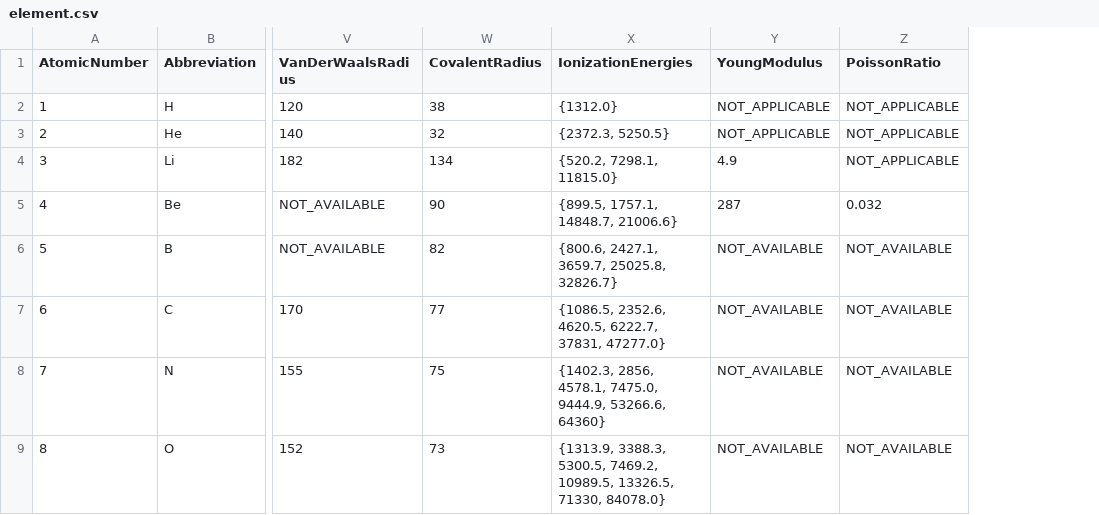
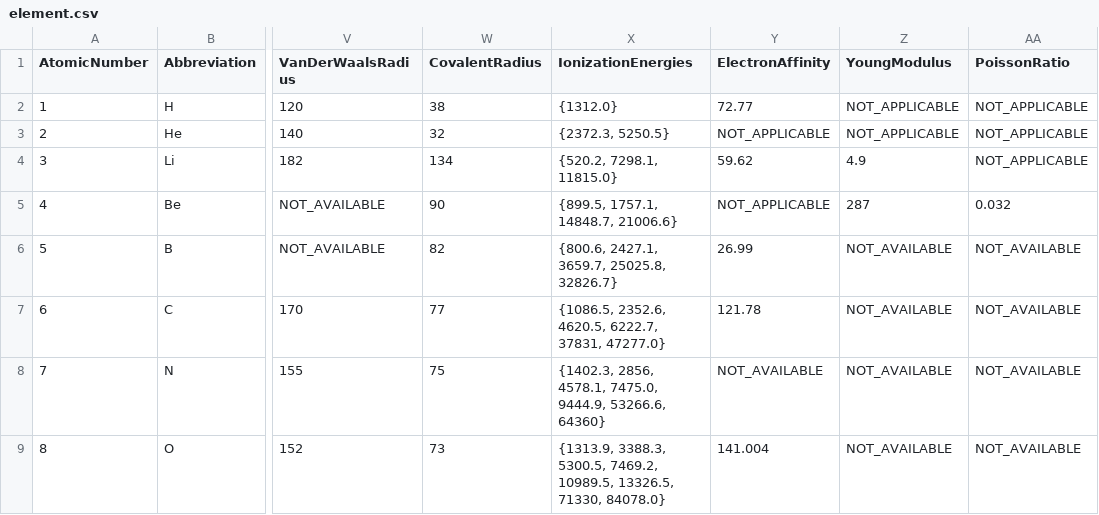
Before and after one commit to mathics/Mathics, a CSV file: mathics/data/element.csv, drawn as a sheet; only a part is shown, gaps mark what is left out; the diff names each change by its address in the sheet, - before the commit and + after, or states it on an @@ line.

Commit message:
ElectronAffinity

```diff
--- a/mathics/data/element.csv
+++ b/mathics/data/element.csv
+column Y (ElectronAffinity), rows 2-9: 72.77 | NOT_APPLICABLE | 59.62 | NOT_APPLICABLE | 26.99 | 121.78 | NOT_AVAILABLE | 141.004
```
Also changed, not shown: 1 other file.
